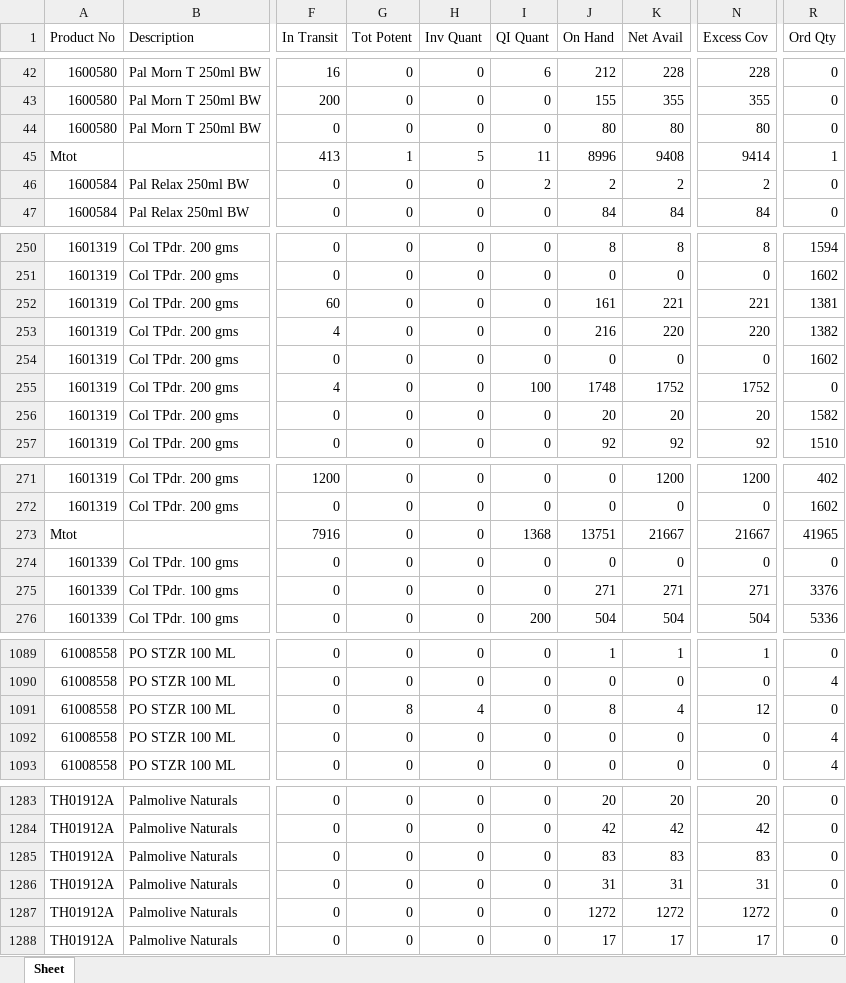
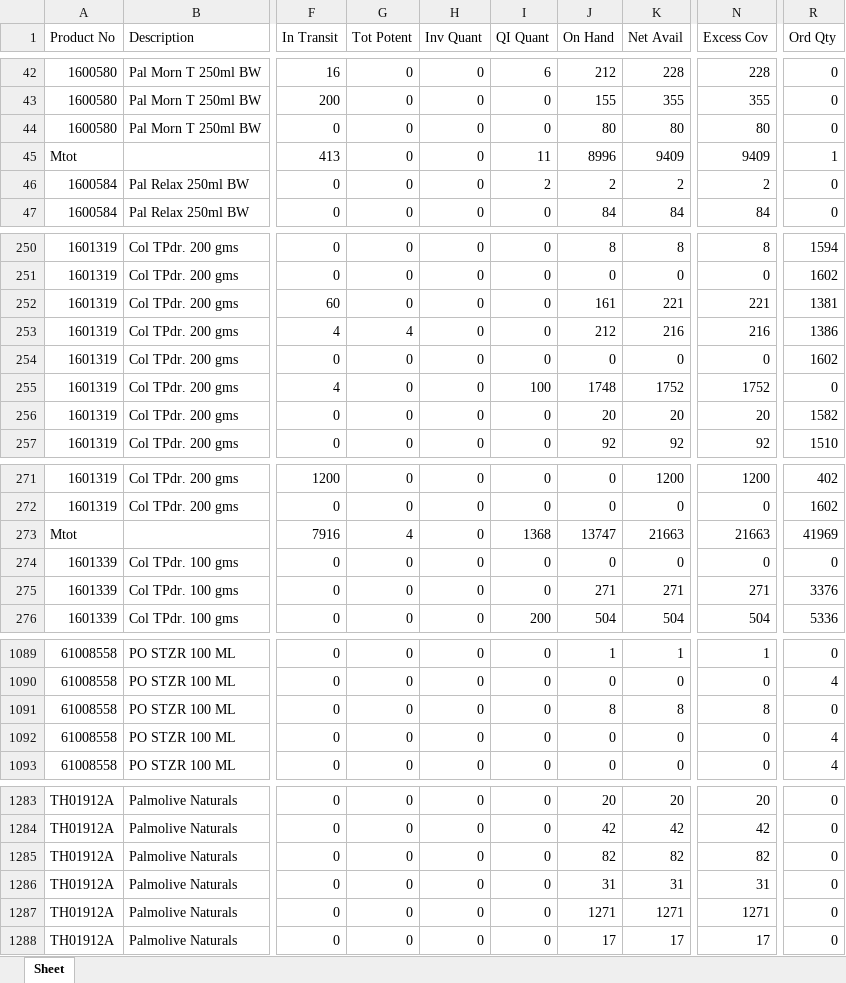
Before and after one commit to bhagyashreephadnis/Stock-Report-Creation, an Excel workbook: report/input/pws_other.xlsx, sheet Sheet, drawn as a sheet; only a part is shown, gaps mark what is left out; values as stored, in another font and other column widths than the file's, no borders; the diff covers the shown part only; the diff names each change by its address in the sheet, - before the commit and + after, or states it on an @@ line.

```diff
--- a/report/input/pws_other.xlsx (sheet Sheet)
+++ b/report/input/pws_other.xlsx (sheet Sheet)
-G45 (Tot Potent): 1
+G45 (Tot Potent): 0
-H45 (Inv Quant): 5
+H45 (Inv Quant): 0
-K45 (Net Avail): 9408
+K45 (Net Avail): 9409
-N45 (Excess Cov): 9414
+N45 (Excess Cov): 9409
-G253 (Tot Potent): 0
+G253 (Tot Potent): 4
-J253 (On Hand): 216
+J253 (On Hand): 212
-K253 (Net Avail): 220
+K253 (Net Avail): 216
-N253 (Excess Cov): 220
+N253 (Excess Cov): 216
-R253 (Ord Qty): 1382
+R253 (Ord Qty): 1386
-G273 (Tot Potent): 0
+G273 (Tot Potent): 4
-J273 (On Hand): 13751
+J273 (On Hand): 13747
-K273 (Net Avail): 21667
+K273 (Net Avail): 21663
-N273 (Excess Cov): 21667
+N273 (Excess Cov): 21663
-R273 (Ord Qty): 41965
+R273 (Ord Qty): 41969
-G1091 (Tot Potent): 8
+G1091 (Tot Potent): 0
-H1091 (Inv Quant): 4
+H1091 (Inv Quant): 0
-K1091 (Net Avail): 4
+K1091 (Net Avail): 8
-N1091 (Excess Cov): 12
+N1091 (Excess Cov): 8
-J1285 (On Hand): 83
+J1285 (On Hand): 82
-K1285 (Net Avail): 83
+K1285 (Net Avail): 82
-N1285 (Excess Cov): 83
+N1285 (Excess Cov): 82
-J1287 (On Hand): 1272
+J1287 (On Hand): 1271
-K1287 (Net Avail): 1272
+K1287 (Net Avail): 1271
-N1287 (Excess Cov): 1272
+N1287 (Excess Cov): 1271
```
Also changed, not shown: 37 edited cells elsewhere in this sheet, report/input/pws_brush.xlsx, report/input/pws_paste.xlsx, 30 other files.
